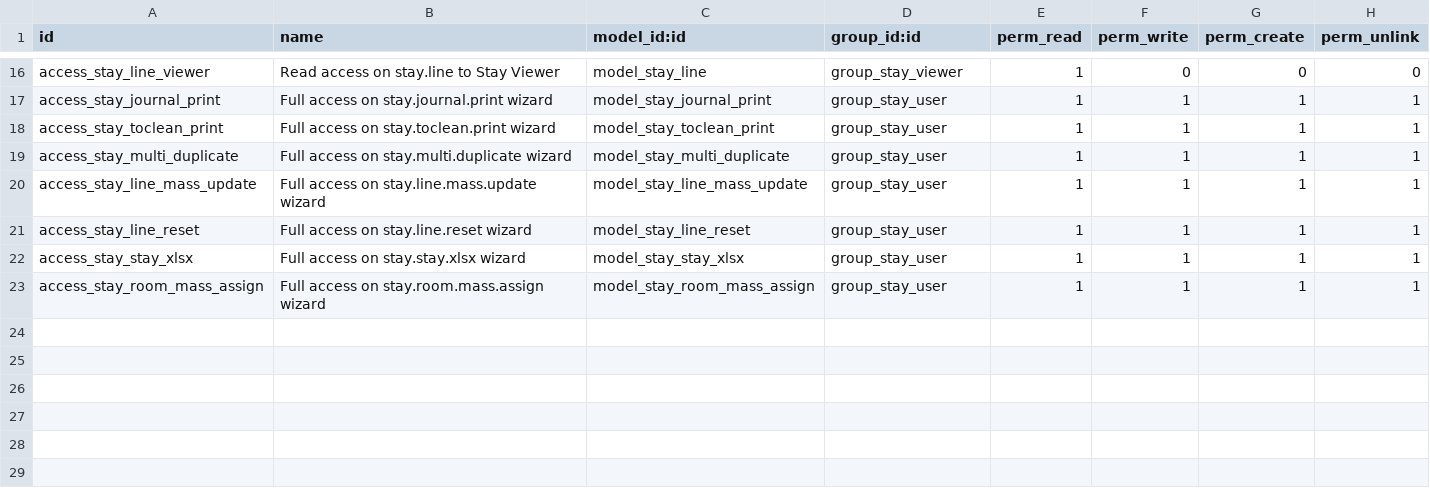
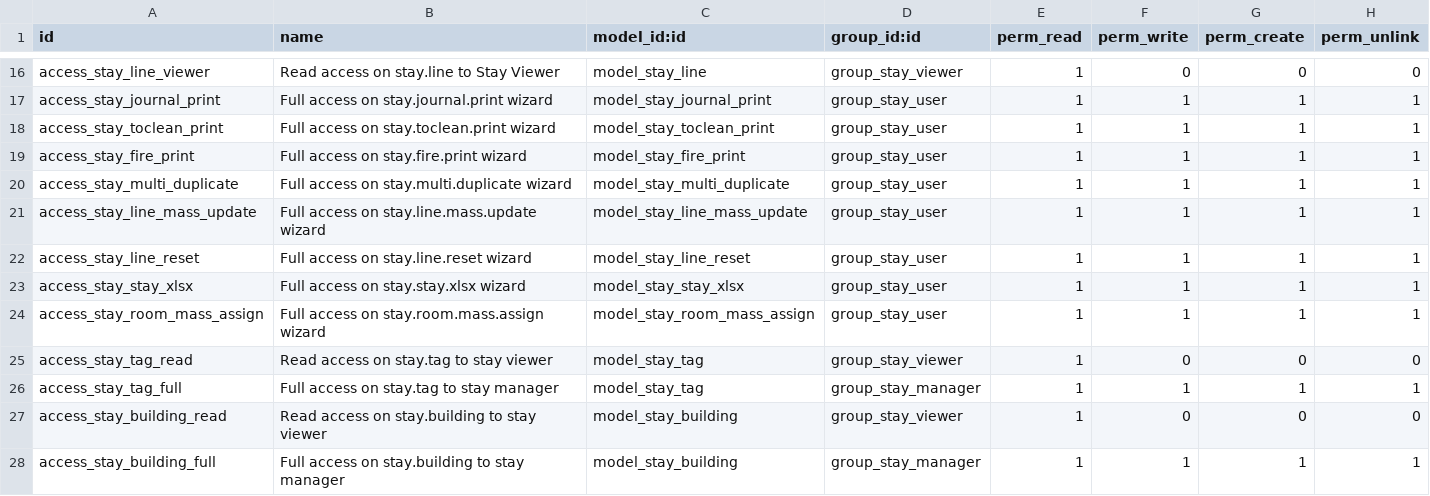
Before and after one commit to OCA/vertical-abbey, a CSV file: stay/security/ir.model.access.csv, drawn as a sheet; only a part is shown, gaps mark what is left out.

Commit message:
[IMP] stay: forward-port all improvements from 14.0 in stay and stay_report_py3o

```diff
--- a/stay/security/ir.model.access.csv
+++ b/stay/security/ir.model.access.csv
@@ -18,2 +18,3 @@ access_stay_journal_print,Full access on stay.journal.print wizard,model_stay_jo
 access_stay_toclean_print,Full access on stay.toclean.print wizard,model_stay_toclean_print,group_stay_user,1,1,1,1
+access_stay_fire_print,Full access on stay.fire.print wizard,model_stay_fire_print,group_stay_user,1,1,1,1
 access_stay_multi_duplicate,Full access on stay.multi.duplicate wizard,model_stay_multi_duplicate,group_stay_user,1,1,1,1
@@ -23 +24,5 @@ access_stay_stay_xlsx,Full access on stay.stay.xlsx wizard,model_stay_stay_xlsx,
 access_stay_room_mass_assign,Full access on stay.room.mass.assign wizard,model_stay_room_mass_assign,group_stay_user,1,1,1,1
+access_stay_tag_read,Read access on stay.tag to stay viewer,model_stay_tag,group_stay_viewer,1,0,0,0
+access_stay_tag_full,Full access on stay.tag to stay manager,model_stay_tag,group_stay_manager,1,1,1,1
+access_stay_building_read,Read access on stay.building to stay viewer,model_stay_building,group_stay_viewer,1,0,0,0
+access_stay_building_full,Full access on stay.building to stay manager,model_stay_building,group_stay_manager,1,1,1,1
```
Also changed, not shown: 35 other files.
